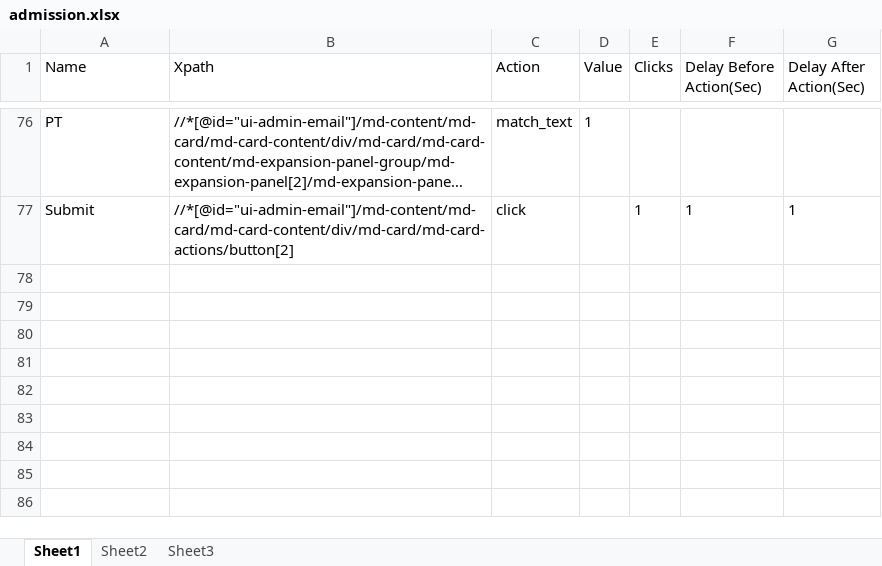
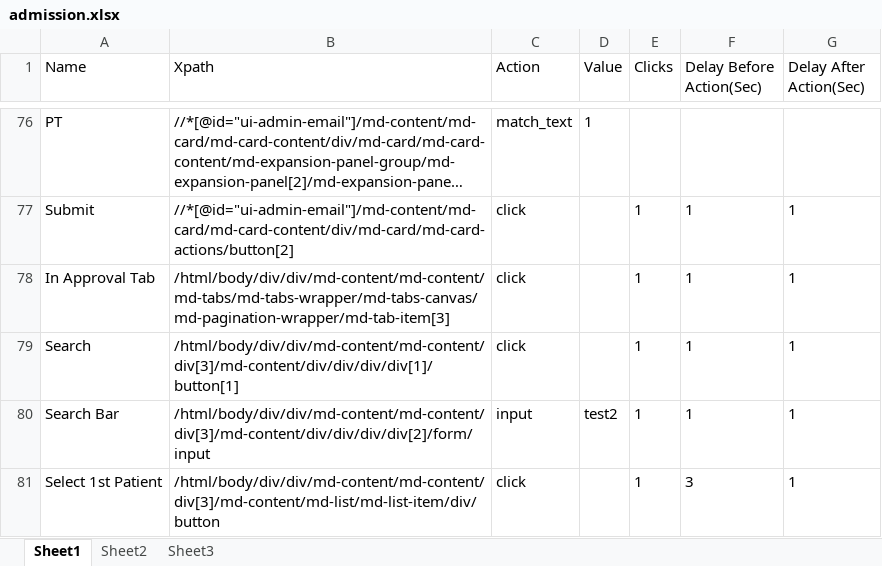
Before and after one commit to Ustingit/Automation, an Excel workbook: resources/admission.xlsx, sheet Sheet1, drawn as a sheet; only a part is shown, gaps mark what is left out; long unchanged cells end in …; values as stored, in another font and other column widths than the file's, no borders; the diff covers the shown part only; the diff names each change by its address in the sheet, - before the commit and + after, or states it on an @@ line.

Commit message:
Update reporting and running the project will now do all the test . Currently there are 2 test available Login and Admission. Admission right now has a lot of issue on the xpath since there has been changes on the element on the site and it needs to update.

```diff
--- a/resources/admission.xlsx (sheet Sheet1)
+++ b/resources/admission.xlsx (sheet Sheet1)
+row 78: In Approval Tab | /html/body/div/div/md-content/md-content/md-tabs/md-tabs-wrapper/md-tabs-canvas/md-pagination-wrapper/md-tab-item[3] | click |  | 1 | 1 | 1
+row 79: Search | /html/body/div/div/md-content/md-content/div[3]/md-content/div/div/div/div[1]/button[1] | click |  | 1 | 1 | 1
+row 80: Search Bar | /html/body/div/div/md-content/md-content/div[3]/md-content/div/div/div/div[2]/form/input | input | test2 | 1 | 1 | 1
+row 81: Select 1st Patient | /html/body/div/div/md-content/md-content/div[3]/md-content/md-list/md-list-item/div/button | click |  | 1 | 3 | 1
```
Also changed, not shown: 4 added rows and 9 edited cells elsewhere in this sheet, 11 other files.
